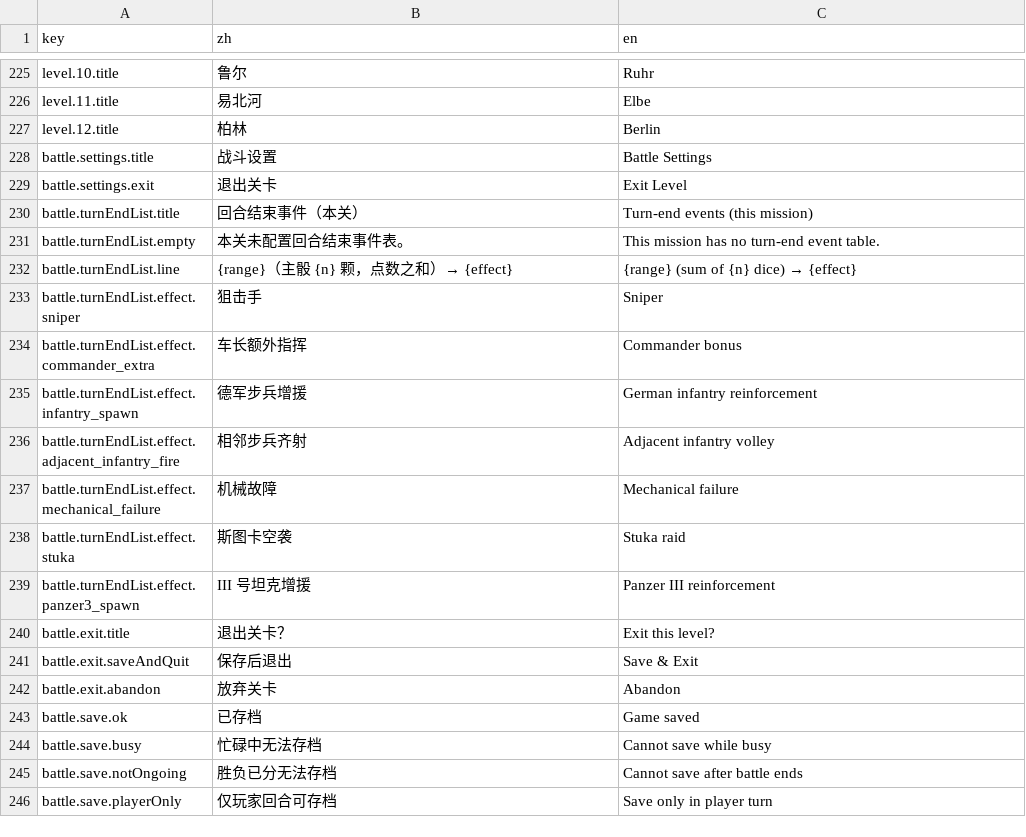
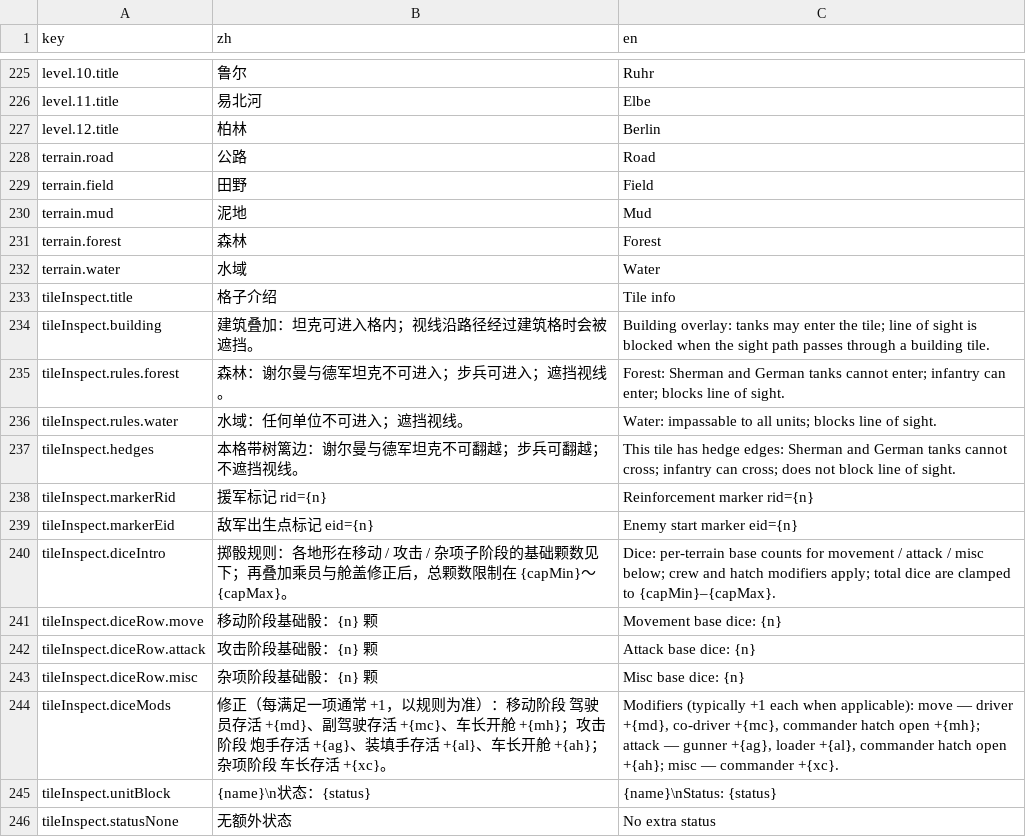
Before and after one commit to ls61117182/lostmoon, a CSV file: data/lang.csv, drawn as a sheet; only a part is shown, gaps mark what is left out; the shorter side is filled out with more unchanged rows; the diff covers the shown part only; the diff names each change by its address in the sheet, - before the commit and + after, or states it on an @@ line.

```diff
--- a/data/lang.csv
+++ b/data/lang.csv
+row 228: terrain.road | 公路 | Road
+row 229: terrain.field | 田野 | Field
+row 230: terrain.mud | 泥地 | Mud
+row 231: terrain.forest | 森林 | Forest
+row 232: terrain.water | 水域 | Water
+row 233: tileInspect.title | 格子介绍 | Tile info
+row 234: tileInspect.building | 建筑叠加：坦克可进入格内；视线沿路径经过建筑格时会被遮挡。 | Building overlay: tanks may enter the tile; line of sight is blocked when the sight path passes through a building tile.
+row 235: tileInspect.rules.forest | 森林：谢尔曼与德军坦克不可进入；步兵可进入；遮挡视线。 | Forest: Sherman and German tanks cannot enter; infantry can enter; blocks line of sight.
+row 236: tileInspect.rules.water | 水域：任何单位不可进入；遮挡视线。 | Water: impassable to all units; blocks line of sight.
+row 237: tileInspect.hedges | 本格带树篱边：谢尔曼与德军坦克不可翻越；步兵可翻越；不遮挡视线。 | This tile has hedge edges: Sherman and German tanks cannot cross; infantry can cross; does not block line of sight.
+row 238: tileInspect.markerRid | 援军标记 rid={n} | Reinforcement marker rid={n}
+row 239: tileInspect.markerEid | 敌军出生点标记 eid={n} | Enemy start marker eid={n}
+row 240: tileInspect.diceIntro | 掷骰规则：各地形在移动 / 攻击 / 杂项子阶段的基础颗数见下；再叠加乘员与舱盖修正后，总颗数限制在 {capMin}～{capMax}。 | Dice: per-terrain base counts for movement / attack / misc below; crew and hatch modifiers apply; total dice are clamped to {capMin}–{capMax}.
+row 241: tileInspect.diceRow.move | 移动阶段基础骰：{n} 颗 | Movement base dice: {n}
+row 242: tileInspect.diceRow.attack | 攻击阶段基础骰：{n} 颗 | Attack base dice: {n}
+row 243: tileInspect.diceRow.misc | 杂项阶段基础骰：{n} 颗 | Misc base dice: {n}
+row 244: tileInspect.diceMods | 修正（每满足一项通常 +1，以规则为准）：移动阶段 驾驶员存活 +{md}、副驾驶存活 +{mc}、车长开舱 +{mh}；攻击阶段 炮手存活 +{ag}、装填手存活 +{al}、车长开舱 +{ah}；杂项阶段 车长存活 +{xc}。 | Modifiers (typically +1 each when applicable): move — driver +{md}, co-driver +{mc}, commander hatch open +{mh}; attack — gunner +{ag}, loader +{al}, commander hatch open +{ah}; misc — commander +{xc}.
+row 245: tileInspect.unitBlock | {name}\n状态：{status} | {name}\nStatus: {status}
+row 246: tileInspect.statusNone | 无额外状态 | No extra status
```
Also changed, not shown: 11 added rows elsewhere in this file, 2 other files.
